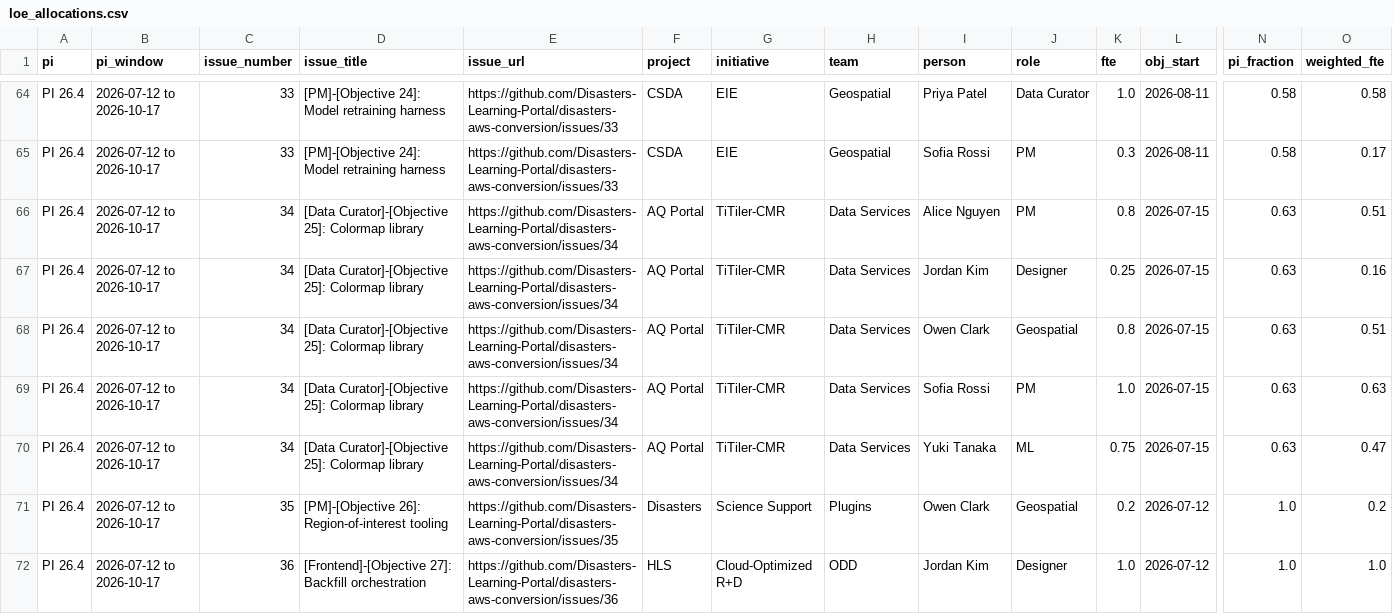
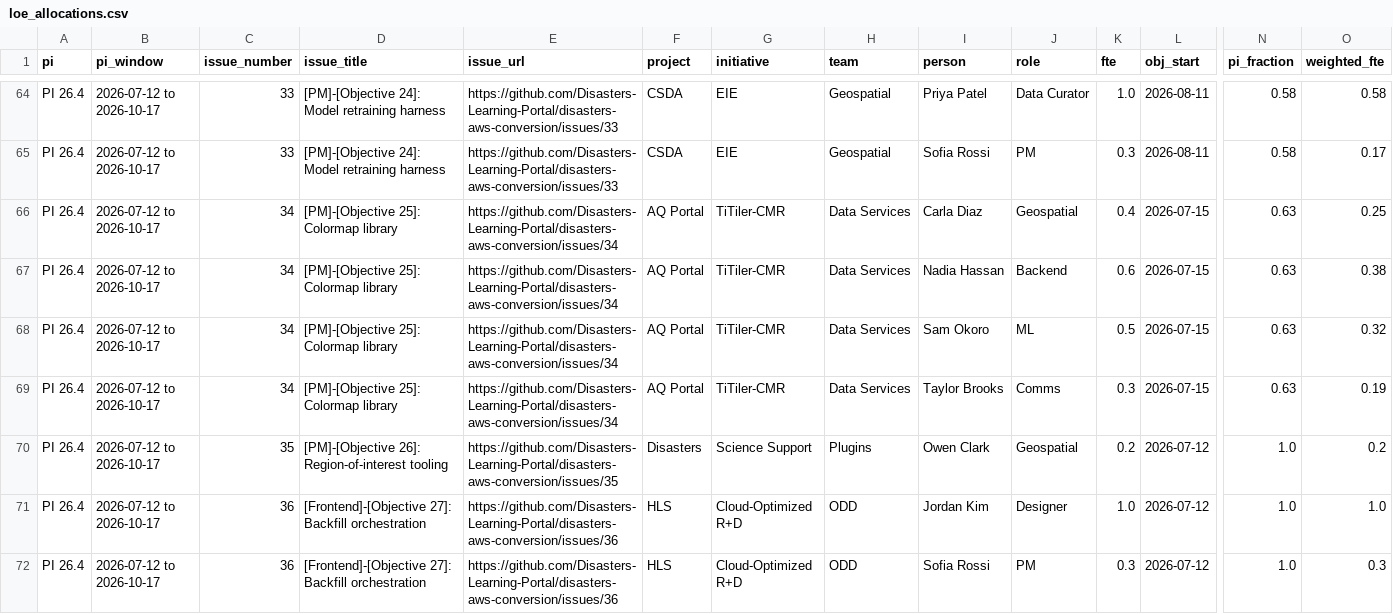
Before and after one commit to Disasters-Learning-Portal/disasters-aws-conversion, a CSV file: reports/loe_allocations.csv, drawn as a sheet; only a part is shown, gaps mark what is left out; the shorter side is filled out with more unchanged rows; removed rows and columns are numbered as before the commit, all else as after; rows hold the shown columns only; the diff names each change by its address in the sheet, - before the commit and + after, or states it on an @@ line.

```diff
--- a/reports/loe_allocations.csv
+++ b/reports/loe_allocations.csv
-row 66: PI 26.4 | 2026-07-12 to 2026-10-17 | 34 | [Data Curator]-[Objective 25]: Colormap library | https://github.com/Disasters-Learning-Portal/disasters-aws-conversion/issues/34 | AQ Portal | TiTiler-CMR | Data Services | Alice Nguyen | PM | 0.8 | 2026-07-15 | 0.63 | 0.51
-D66:D69 (issue_title): [Data Curator]-[Objective 25]: Colormap library
+D66:D69 (issue_title): [PM]-[Objective 25]: Colormap library
-I66 (person): Jordan Kim
+I66 (person): Carla Diaz
-J66 (role): Designer
+J66 (role): Geospatial
-K66 (fte): 0.25
+K66 (fte): 0.4
-O66 (weighted_fte): 0.16
+O66 (weighted_fte): 0.25
-I67 (person): Owen Clark
+I67 (person): Nadia Hassan
-J67 (role): Geospatial
+J67 (role): Backend
-K67 (fte): 0.8
+K67 (fte): 0.6
-O67 (weighted_fte): 0.51
+O67 (weighted_fte): 0.38
-I68 (person): Sofia Rossi
+I68 (person): Sam Okoro
-J68 (role): PM
+J68 (role): ML
-K68 (fte): 1.0
+K68 (fte): 0.5
-O68 (weighted_fte): 0.63
+O68 (weighted_fte): 0.32
-I69 (person): Yuki Tanaka
+I69 (person): Taylor Brooks
-J69 (role): ML
+J69 (role): Comms
-K69 (fte): 0.75
+K69 (fte): 0.3
-O69 (weighted_fte): 0.47
+O69 (weighted_fte): 0.19
```
Also changed, not shown: reports/loe_by_person.csv, reports/loe_by_role.csv, 1 other file.
